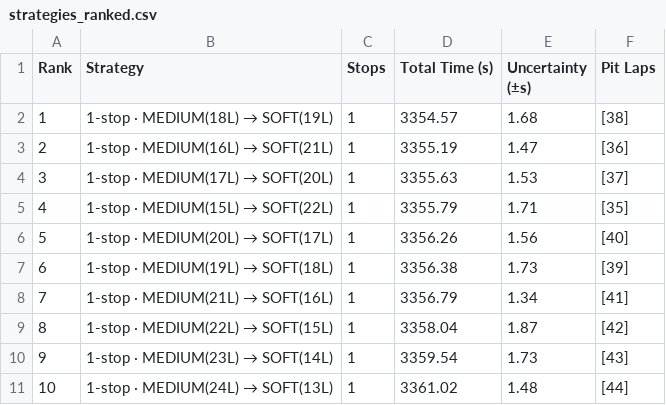
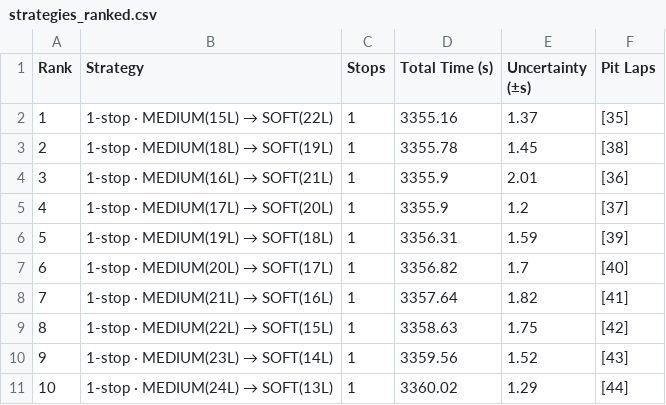
Before and after one commit to haziq325/f1-pitstop-analyzer, a CSV file: strategies_ranked.csv, drawn as a sheet.

```diff
--- a/strategies_ranked.csv
+++ b/strategies_ranked.csv
@@ -1,11 +1,11 @@
 Rank,Strategy,Stops,Total Time (s),Uncertainty (±s),Pit Laps
-1,1-stop · MEDIUM(18L) → SOFT(19L),1,3354.57,1.68,[38]
-2,1-stop · MEDIUM(16L) → SOFT(21L),1,3355.19,1.47,[36]
-3,1-stop · MEDIUM(17L) → SOFT(20L),1,3355.63,1.53,[37]
-4,1-stop · MEDIUM(15L) → SOFT(22L),1,3355.79,1.71,[35]
-5,1-stop · MEDIUM(20L) → SOFT(17L),1,3356.26,1.56,[40]
-6,1-stop · MEDIUM(19L) → SOFT(18L),1,3356.38,1.73,[39]
-7,1-stop · MEDIUM(21L) → SOFT(16L),1,3356.79,1.34,[41]
-8,1-stop · MEDIUM(22L) → SOFT(15L),1,3358.04,1.87,[42]
-9,1-stop · MEDIUM(23L) → SOFT(14L),1,3359.54,1.73,[43]
-10,1-stop · MEDIUM(24L) → SOFT(13L),1,3361.02,1.48,[44]
+1,1-stop · MEDIUM(15L) → SOFT(22L),1,3355.16,1.37,[35]
+2,1-stop · MEDIUM(18L) → SOFT(19L),1,3355.78,1.45,[38]
+3,1-stop · MEDIUM(16L) → SOFT(21L),1,3355.9,2.01,[36]
+4,1-stop · MEDIUM(17L) → SOFT(20L),1,3355.9,1.2,[37]
+5,1-stop · MEDIUM(19L) → SOFT(18L),1,3356.31,1.59,[39]
+6,1-stop · MEDIUM(20L) → SOFT(17L),1,3356.82,1.7,[40]
+7,1-stop · MEDIUM(21L) → SOFT(16L),1,3357.64,1.82,[41]
+8,1-stop · MEDIUM(22L) → SOFT(15L),1,3358.63,1.75,[42]
+9,1-stop · MEDIUM(23L) → SOFT(14L),1,3359.56,1.52,[43]
+10,1-stop · MEDIUM(24L) → SOFT(13L),1,3360.02,1.29,[44]
```
Also changed, not shown: 3 other files.
